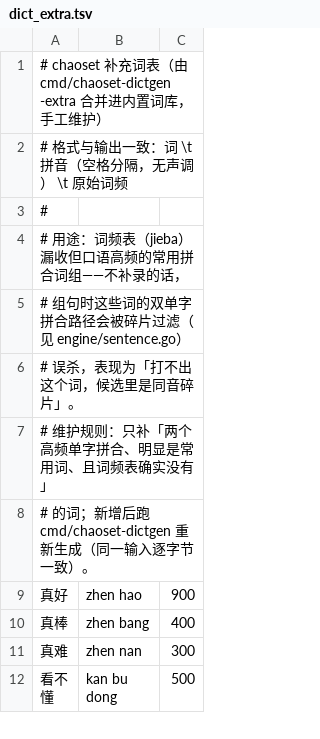
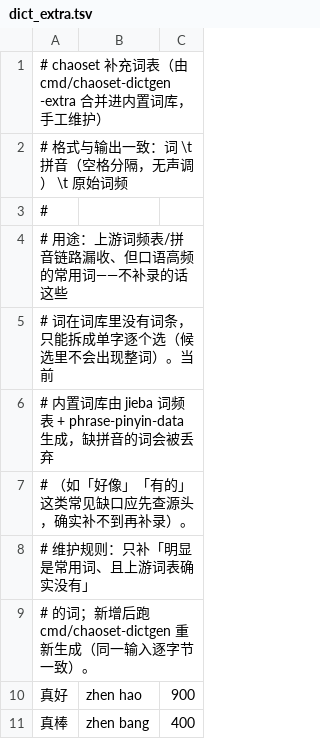
Before and after one commit to ShanWuYinShe/chaoset_ime, a TSV file: data/dict_extra.tsv, drawn as a sheet; only a part is shown; the shorter side is filled out with more unchanged rows.

```diff
--- a/data/dict_extra.tsv
+++ b/data/dict_extra.tsv
@@ -3,6 +3,7 @@
 #
-# 用途：词频表（jieba）漏收但口语高频的常用拼合词组——不补录的话，
-# 组句时这些词的双单字拼合路径会被碎片过滤（见 engine/sentence.go）
-# 误杀，表现为「打不出这个词，候选里是同音碎片」。
-# 维护规则：只补「两个高频单字拼合、明显是常用词、且词频表确实没有」
+# 用途：上游词频表/拼音链路漏收、但口语高频的常用词——不补录的话这些
+# 词在词库里没有词条，只能拆成单字逐个选（候选里不会出现整词）。当前
+# 内置词库由 jieba 词频表 + phrase-pinyin-data 生成，缺拼音的词会被丢弃
+# （如「好像」「有的」这类常见缺口应先查源头，确实补不到再补录）。
+# 维护规则：只补「明显是常用词、且上游词表确实没有」
 # 的词；新增后跑 cmd/chaoset-dictgen 重新生成（同一输入逐字节一致）。
```
Also changed, not shown: 17 other files.
